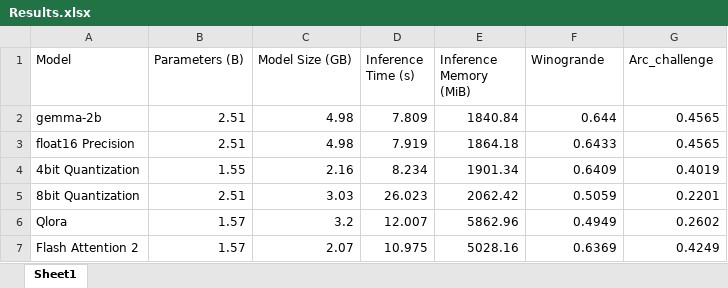
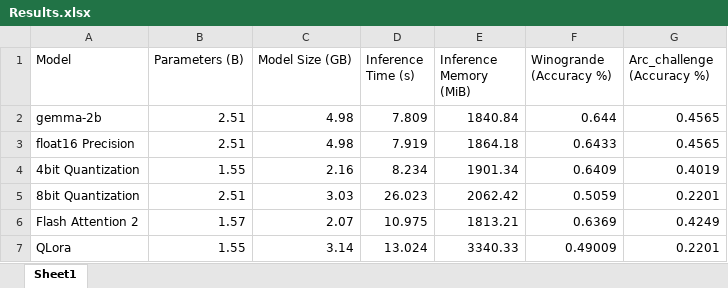
Before and after one commit to jn2814/hpml, an Excel workbook: Results.xlsx, sheet Sheet1, drawn as a sheet; values as stored, in another font and other column widths than the file's, no borders; removed rows and columns are numbered as before the commit, all else as after; the diff names each change by its address in the sheet, - before the commit and + after, or states it on an @@ line.

```diff
--- a/Results.xlsx (sheet Sheet1)
+++ b/Results.xlsx (sheet Sheet1)
-F1: Winogrande
+F1: Winogrande (Accuracy %)
-G1: Arc_challenge
+G1: Arc_challenge (Accuracy %)
-row 6: Qlora | 1.57 | 3.2 | 12.007 | 5862.96 | 0.4949 | 0.2602
-E6 (Inference Memory (MiB)): 5028.16
+E6 (Inference Memory (MiB)): 1813.21
+row 7: QLora | 1.55 | 3.14 | 13.024 | 3340.33 | 0.49009 | 0.2201
```
Also changed, not shown: 20 other files.
